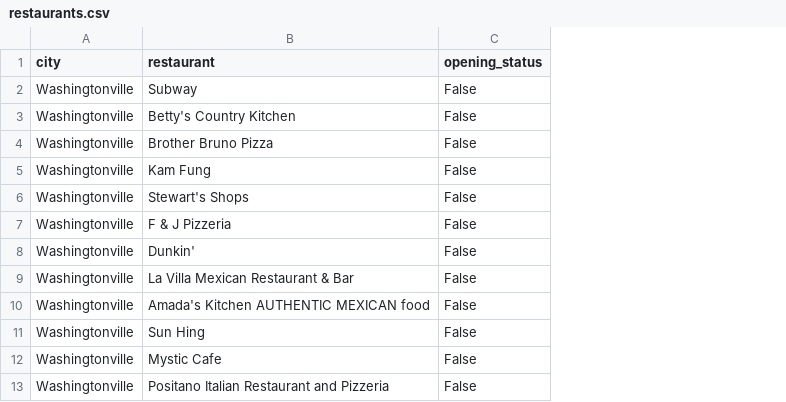
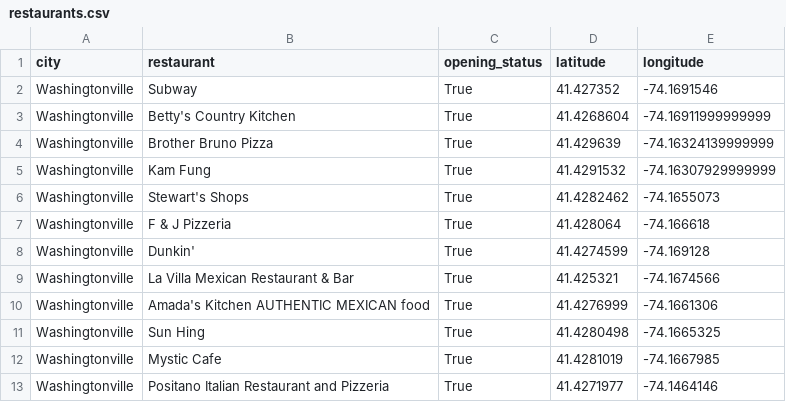
Before and after one commit to stellazhu-gt/COVID_19-p2, a CSV file: restaurants.csv, drawn as a sheet; the diff names each change by its address in the sheet, - before the commit and + after, or states it on an @@ line.

```diff
--- a/restaurants.csv
+++ b/restaurants.csv
+column D (latitude), rows 2-13: 41.427352 | 41.4268604 | 41.429639 | 41.4291532 | 41.4282462 | 41.428064 | 41.4274599 | 41.425321 | 41.4276999 | 41.4280498 | 41.4281019 | 41.4271977
+column E (longitude), rows 2-13: -74.1691546 | -74.16911999999999 | -74.16324139999999 | -74.16307929999999 | -74.1655073 | -74.166618 | -74.169128 | -74.1674566 | -74.1661306 | -74.1665325 | -74.1667985 | -74.1464146
-C2:C13 (opening_status): False
+C2:C13 (opening_status): True
```
Also changed, not shown: 2 other files.
